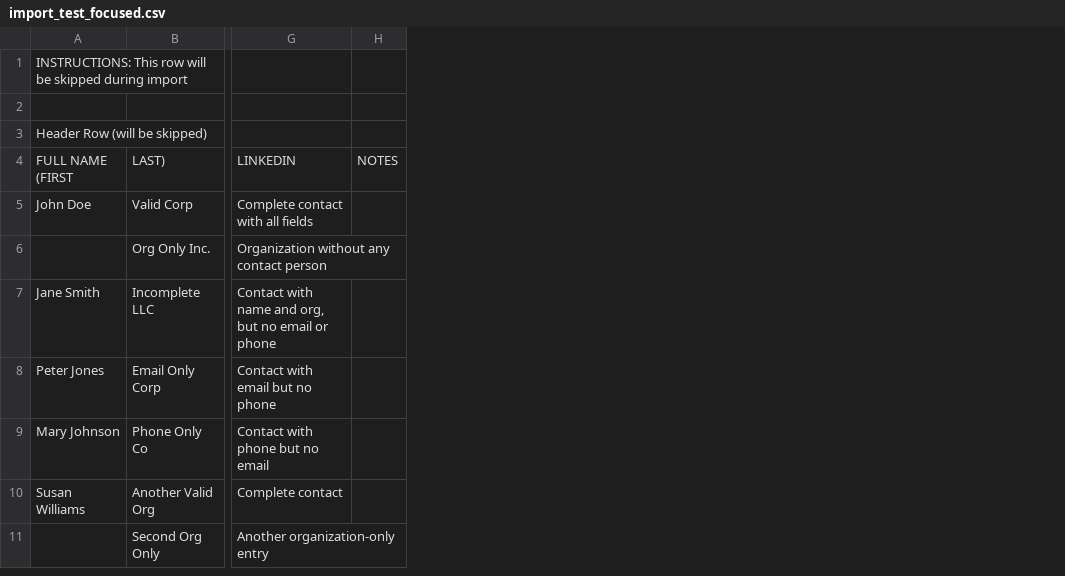
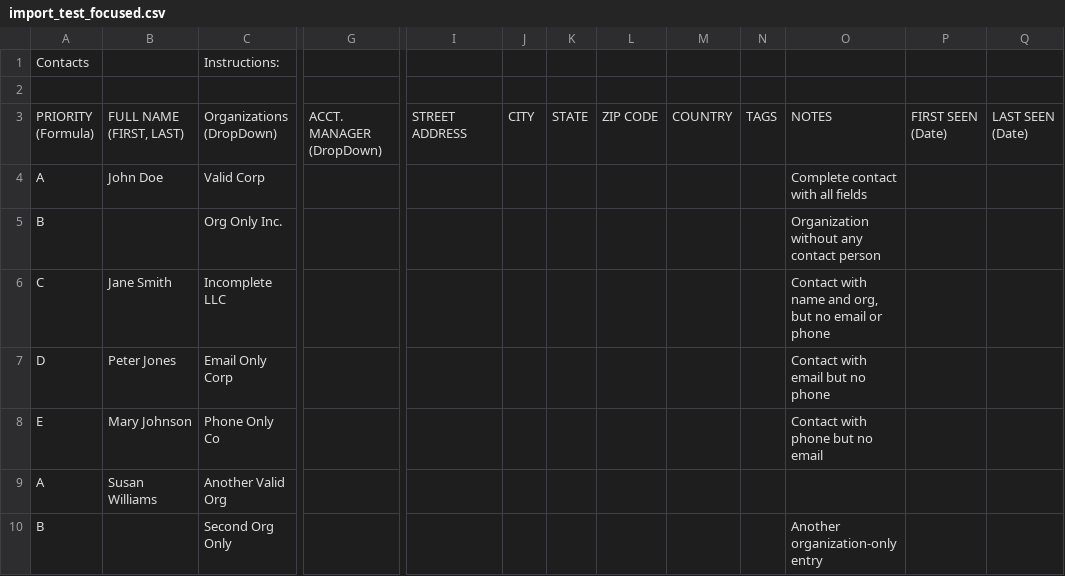
Before and after one commit to krwhynot/crispy-crm, a CSV file: data/import_test_focused.csv, drawn as a sheet; only a part is shown, gaps mark what is left out; removed rows and columns are numbered as before the commit, all else as after; rows hold the shown columns only; ↵ is a line break in a cell; the diff names each change by its address in the sheet, - before the commit and + after, or states it on an @@ line.

```diff
--- a/data/import_test_focused.csv
+++ b/data/import_test_focused.csv
+column A, rows 4-10: A | B | C | D | E | A | B
+column G, empty
+column I, empty
+column J, empty
+column K, empty
+column L, empty
+column M, empty
+column N, empty
-column H, empty
+column P, empty
+column Q, empty
-row 1: INSTRUCTIONS: This row will be skipped during import
+row 1: Contacts |  | Instructions:
-row 3: Header Row (will be skipped)
-row 4: FULL NAME (FIRST | LAST) | LINKEDIN | NOTES
+row 3: PRIORITY ↵ (Formula) | FULL NAME (FIRST, LAST) | Organizations (DropDown) | ACCT. MANAGER ↵ (DropDown) | STREET ADDRESS | CITY | STATE | ZIP CODE | COUNTRY | TAGS | NOTES | FIRST SEEN ↵ (Date) | LAST SEEN ↵ (Date)
-O9: Complete contact
+O9: (empty)
```
Also changed, not shown: 4 other files.
